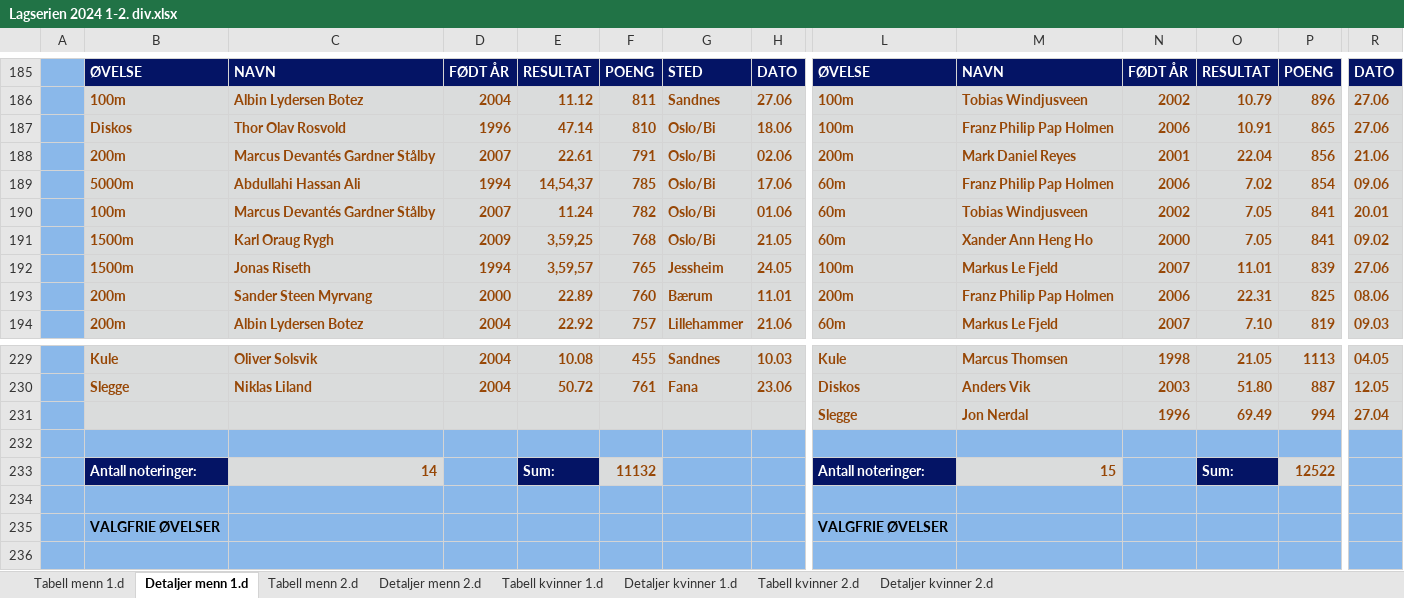
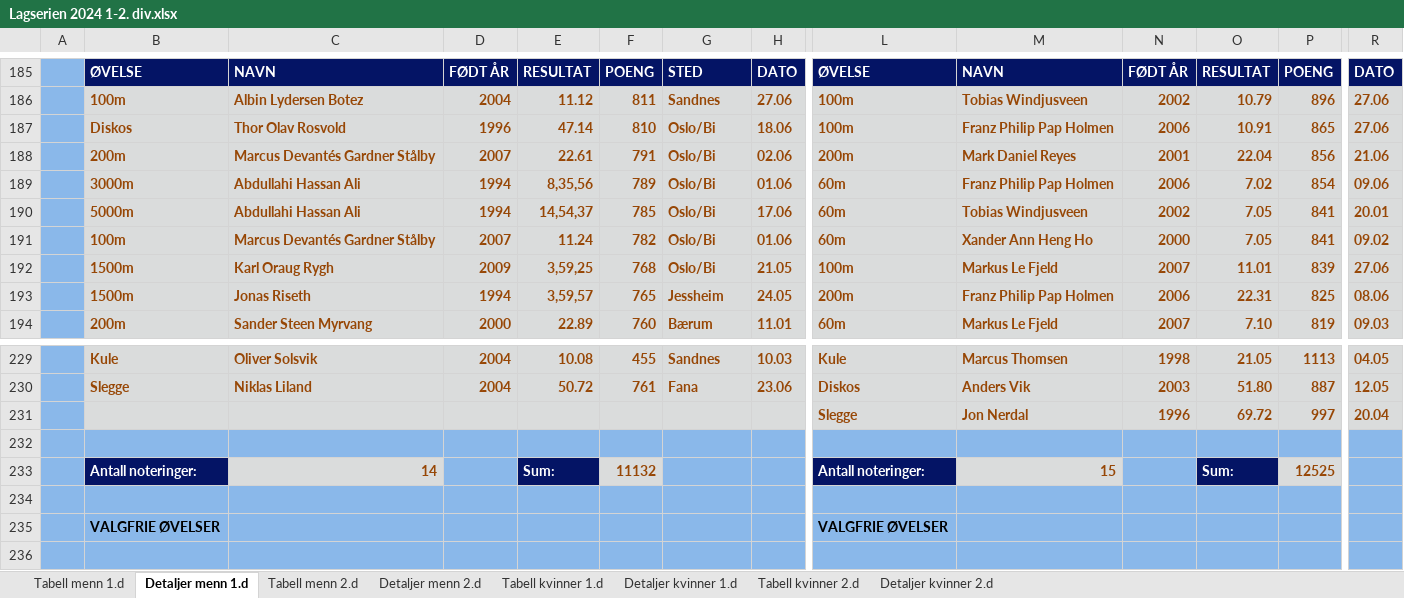
Before and after one commit to perellef/Seriekalkulator-Friidrett, an Excel workbook: output/Lagserien 2024 1-2. div.xlsx, sheet Detaljer menn 1.d, drawn as a sheet; only a part is shown, gaps mark what is left out; values as stored, in another font and other column widths than the file's, no borders; removed rows and columns are numbered as before the commit, all else as after; rows hold the shown columns only; the diff covers the shown part only; the diff names each change by its address in the sheet, - before the commit and + after, or states it on an @@ line.

```diff
--- a/output/Lagserien 2024 1-2. div.xlsx (sheet Detaljer menn 1.d)
+++ b/output/Lagserien 2024 1-2. div.xlsx (sheet Detaljer menn 1.d)
-B189: 5000m
+B189: 3000m
-E189: 14,54,37
+E189: 8,35,56
-F189: 785
+F189: 789
-H189: 17.06
+H189: 01.06
+row 190:  | 5000m | Abdullahi Hassan Ali | 1994 | 14,54,37 | 785 | Oslo/Bi | 17.06 | 60m | Tobias Windjusveen | 2002 | 7.05 | 841 | 20.01
-M191: Tobias Windjusveen
+M191: Xander Ann Heng Ho
-N191: 2002
+N191: 2000
-R191: 20.01
+R191: 09.02
-row 191:  | 1500m | Karl Oraug Rygh | 2009 | 3,59,25 | 768 | Oslo/Bi | 21.05 | 60m | Xander Ann Heng Ho | 2000 | 7.05 | 841 | 09.02
-C192: Jonas Riseth
+C192: Karl Oraug Rygh
-D192: 1994
+D192: 2009
-E192: 3,59,57
+E192: 3,59,25
-F192: 765
+F192: 768
-G192: Jessheim
+G192: Oslo/Bi
-H192: 24.05
+H192: 21.05
-B193: 200m
+B193: 1500m
-C193: Sander Steen Myrvang
+C193: Jonas Riseth
-D193: 2000
+D193: 1994
-E193: 22.89
+E193: 3,59,57
-F193: 760
+F193: 765
-G193: Bærum
+G193: Jessheim
-H193: 11.01
+H193: 24.05
-C194: Albin Lydersen Botez
+C194: Sander Steen Myrvang
-D194: 2004
+D194: 2000
-E194: 22.92
+E194: 22.89
-F194: 757
+F194: 760
-G194: Lillehammer
+G194: Bærum
-H194: 21.06
+H194: 11.01
-row 231:  |  |  |  |  |  |  |  | Slegge | Jon Nerdal | 1996 | 69.49 | 994 | 27.04
+row 231:  |  |  |  |  |  |  |  | Slegge | Jon Nerdal | 1996 | 69.72 | 997 | 20.04
-P233: 12522
+P233: 12525
```
Also changed, not shown: 1 added row, 1 removed row and 86 edited cells elsewhere in this sheet, sheet Detaljer kvinner 1.d, sheet Detaljer menn 2.d, sheet Detaljer kvinner 2.d, sheet Tabell kvinner 1.d, sheet Tabell menn 1.d, sheet Tabell kvinner 2.d, 1 more sheet, output/Lagserien 2024 kvinner 3. div.xlsx, output/Lagserien 2024 menn 3. div.xlsx, 1 other file.
